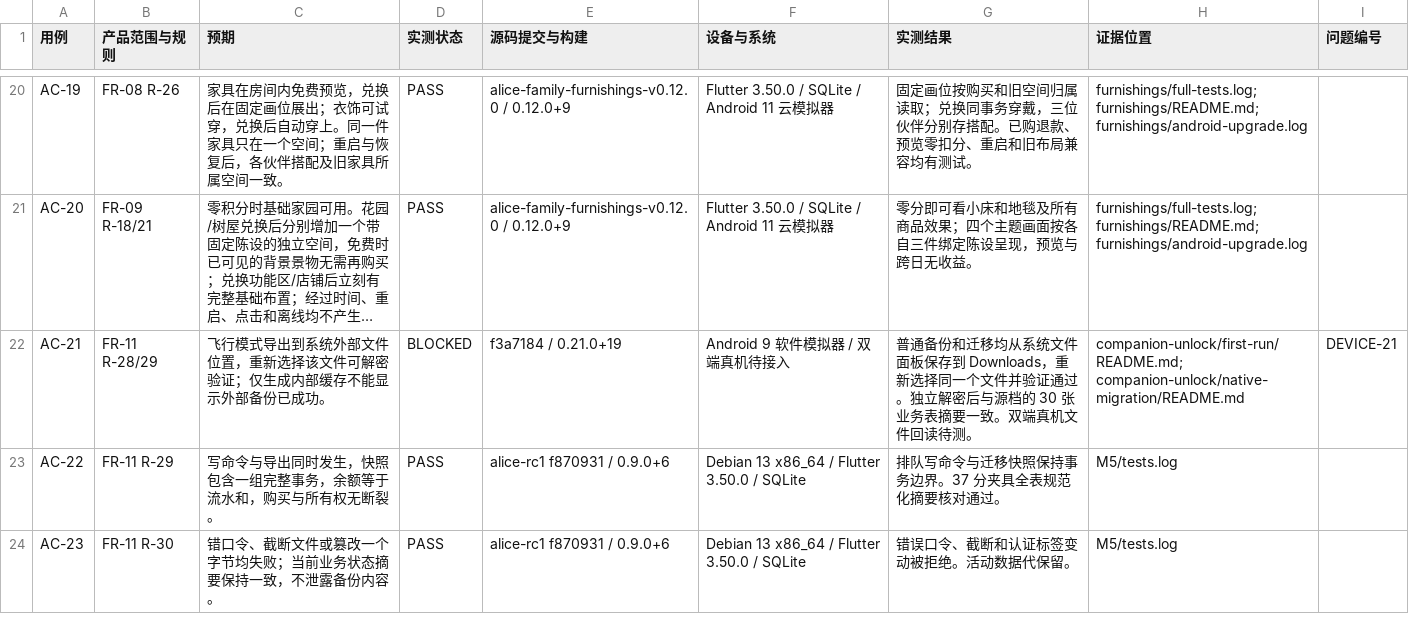
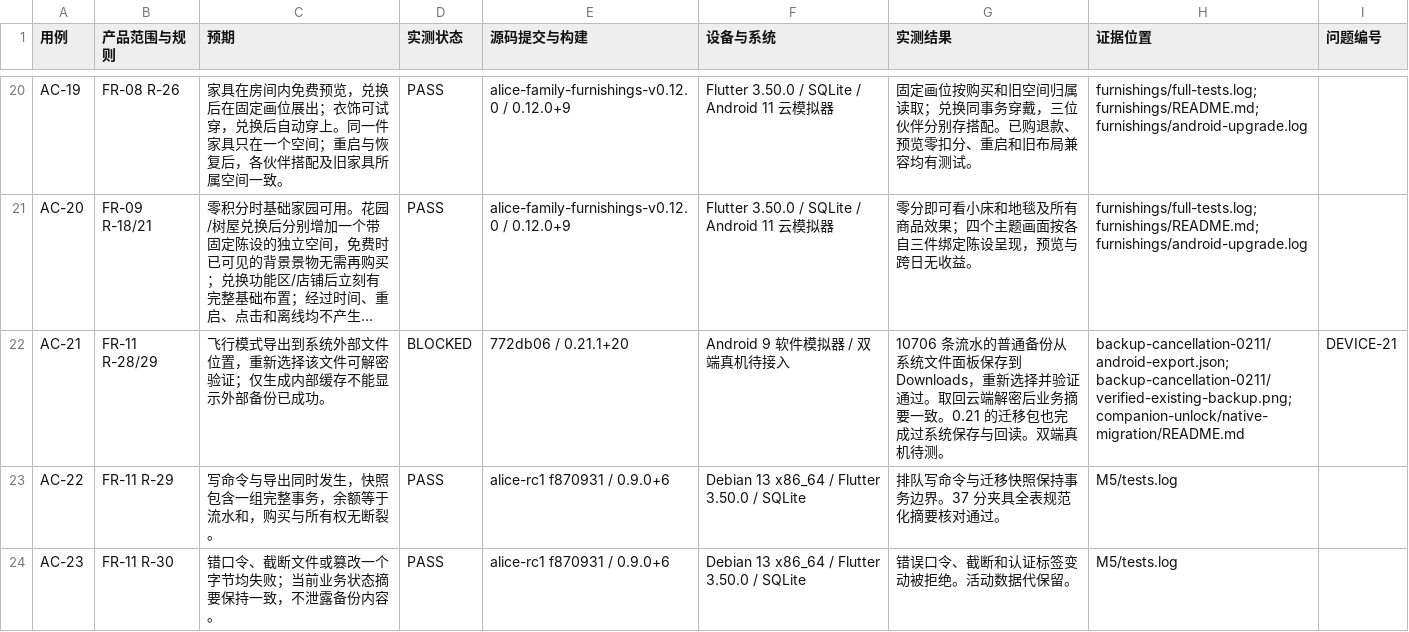
Before and after one commit to tonymd323/alice-little-companions, a CSV file: docs/evidence/acceptance.csv, drawn as a sheet; only a part is shown, gaps mark what is left out; long unchanged cells end in …; the diff covers the shown part only; the diff names each change by its address in the sheet, - before the commit and + after, or states it on an @@ line.

Commit message:
Verify large family backup and cancellation on 0.21.1

```diff
--- a/docs/evidence/acceptance.csv
+++ b/docs/evidence/acceptance.csv
-E22 (源码提交与构建): f3a7184 / 0.21.0+19
+E22 (源码提交与构建): 772db06 / 0.21.1+20
-G22 (实测结果): 普通备份和迁移均从系统文件面板保存到 Downloads，重新选择同一个文件并验证通过。独立解密后与源档的 30 张业务表摘要一致。双端真机文件回读待测。
+G22 (实测结果): 10706 条流水的普通备份从系统文件面板保存到 Downloads，重新选择并验证通过。取回云端解密后业务摘要一致。0.21 的迁移包也完成过系统保存与回读。双端真机待测。
-H22 (证据位置): companion-unlock/first-run/README.md; companion-unlock/native-migration/README.md
+H22 (证据位置): backup-cancellation-0211/android-export.json; backup-cancellation-0211/verified-existing-backup.png; companion-unlock/native-migration/README.md
```
Also changed, not shown: 4 edited cells elsewhere in this file, 12 other files.
